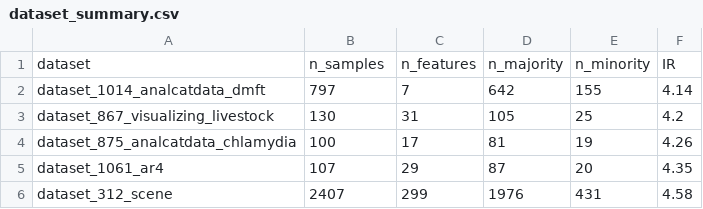
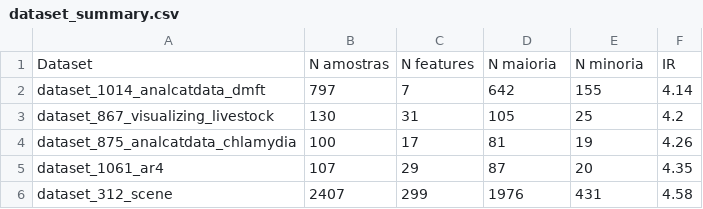
Before and after one commit to zepaulo333/knn_classimbalance, a CSV file: results/tables/dataset_summary.csv, drawn as a sheet; only a part is shown; removed rows and columns are numbered as before the commit, all else as after; the diff names each change by its address in the sheet, - before the commit and + after, or states it on an @@ line.

```diff
--- a/results/tables/dataset_summary.csv
+++ b/results/tables/dataset_summary.csv
-row 1: dataset | n_samples | n_features | n_majority | n_minority | IR
+row 1: Dataset | N amostras | N features | N maioria | N minoria | IR
```
Also changed, not shown: 12 other files.
